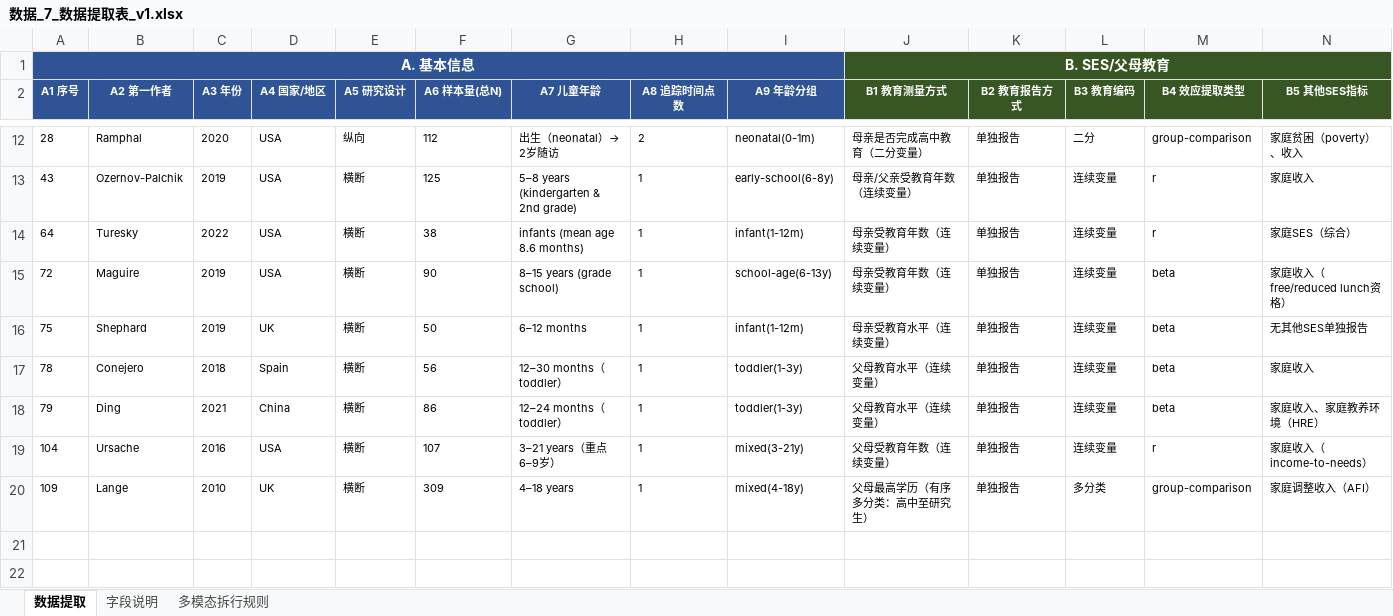
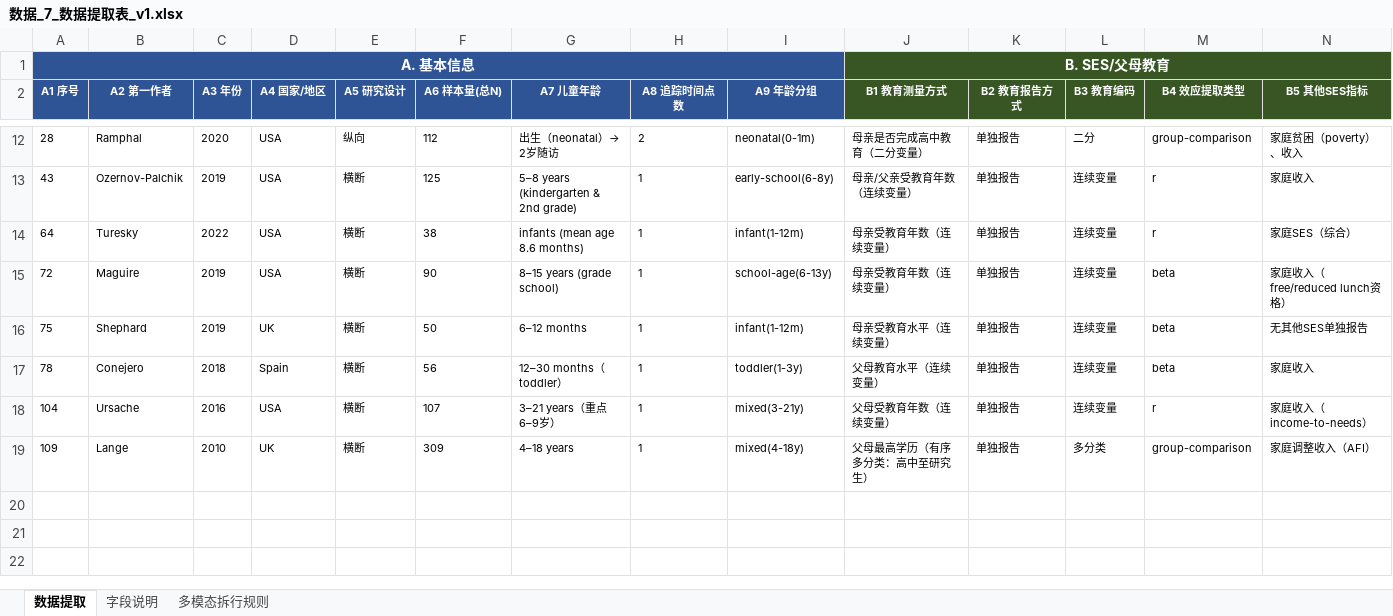
Before and after one commit to 007r007/meta-analysis-research, an Excel workbook: projects/paper-02/04-extract/数据_7_数据提取表_v1.xlsx, sheet 数据提取, drawn as a sheet; only a part is shown, gaps mark what is left out; the shorter side is filled out with more unchanged rows; values as stored, in another font and other column widths than the file's, no borders; rows hold the shown columns only; the diff names each change by its address in the sheet, - before the commit and + after, or states it on an @@ line.

```diff
--- a/projects/paper-02/04-extract/数据_7_数据提取表_v1.xlsx (sheet 数据提取)
+++ b/projects/paper-02/04-extract/数据_7_数据提取表_v1.xlsx (sheet 数据提取)
-row 18: 79 | Ding | 2021 | China | 横断 | 86 | 12–24 months（toddler） | 1 | toddler(1-3y) | 父母教育水平（连续变量） | 单独报告 | 连续变量 | beta | 家庭收入、家庭教养环境（HRE）
```
Also changed, not shown: projects/paper-02/03-screen/数据_5_第三轮全文筛选.xlsx, 1 other file.
